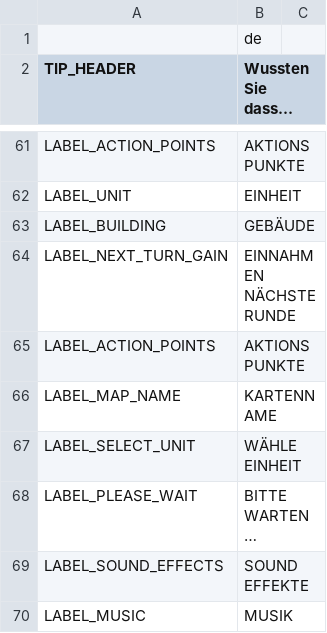
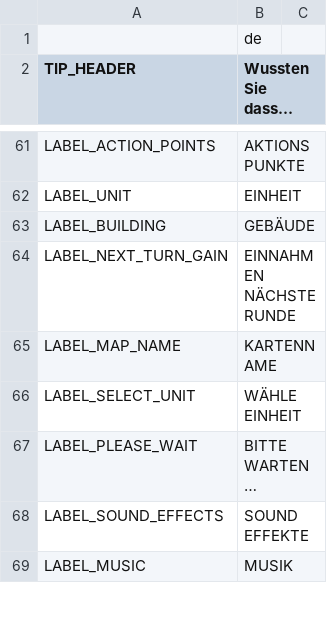
Before and after one commit to w84death/Tanks-of-Freedom, a CSV file: translations/translations_de.csv, drawn as a sheet; only a part is shown, gaps mark what is left out; the diff names each change by its address in the sheet, - before the commit and + after, or states it on an @@ line.

```diff
--- a/translations/translations_de.csv
+++ b/translations/translations_de.csv
-row 65: LABEL_ACTION_POINTS | AKTIONSPUNKTE
```
Also changed, not shown: translations/translations_en.csv, translations/translations_ja.csv, 2 other files.
